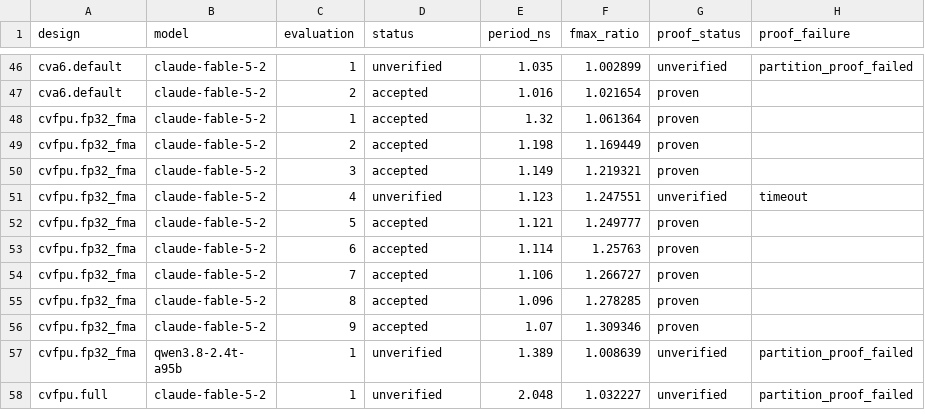
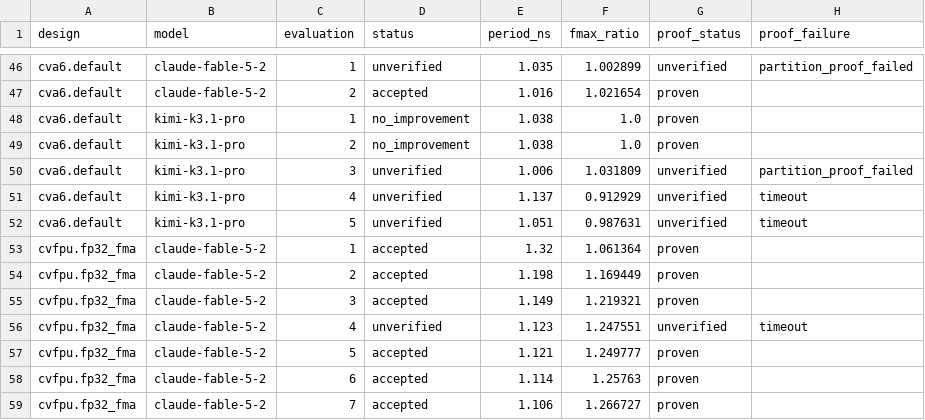
Before and after one commit to partcleda/rtl-fmax-agent-benchmark, a CSV file: results/evaluations.csv, drawn as a sheet; only a part is shown, gaps mark what is left out; the shorter side is filled out with more unchanged rows; the diff names each change by its address in the sheet, - before the commit and + after, or states it on an @@ line.

```diff
--- a/results/evaluations.csv
+++ b/results/evaluations.csv
+row 48: cva6.default | kimi-k3.1-pro | 1 | no_improvement | 1.038 | 1.0 | proven
+row 49: cva6.default | kimi-k3.1-pro | 2 | no_improvement | 1.038 | 1.0 | proven
+row 50: cva6.default | kimi-k3.1-pro | 3 | unverified | 1.006 | 1.031809 | unverified | partition_proof_failed
+row 51: cva6.default | kimi-k3.1-pro | 4 | unverified | 1.137 | 0.912929 | unverified | timeout
+row 52: cva6.default | kimi-k3.1-pro | 5 | unverified | 1.051 | 0.987631 | unverified | timeout
```
Also changed, not shown: results/sessions.csv, 7 other files.
